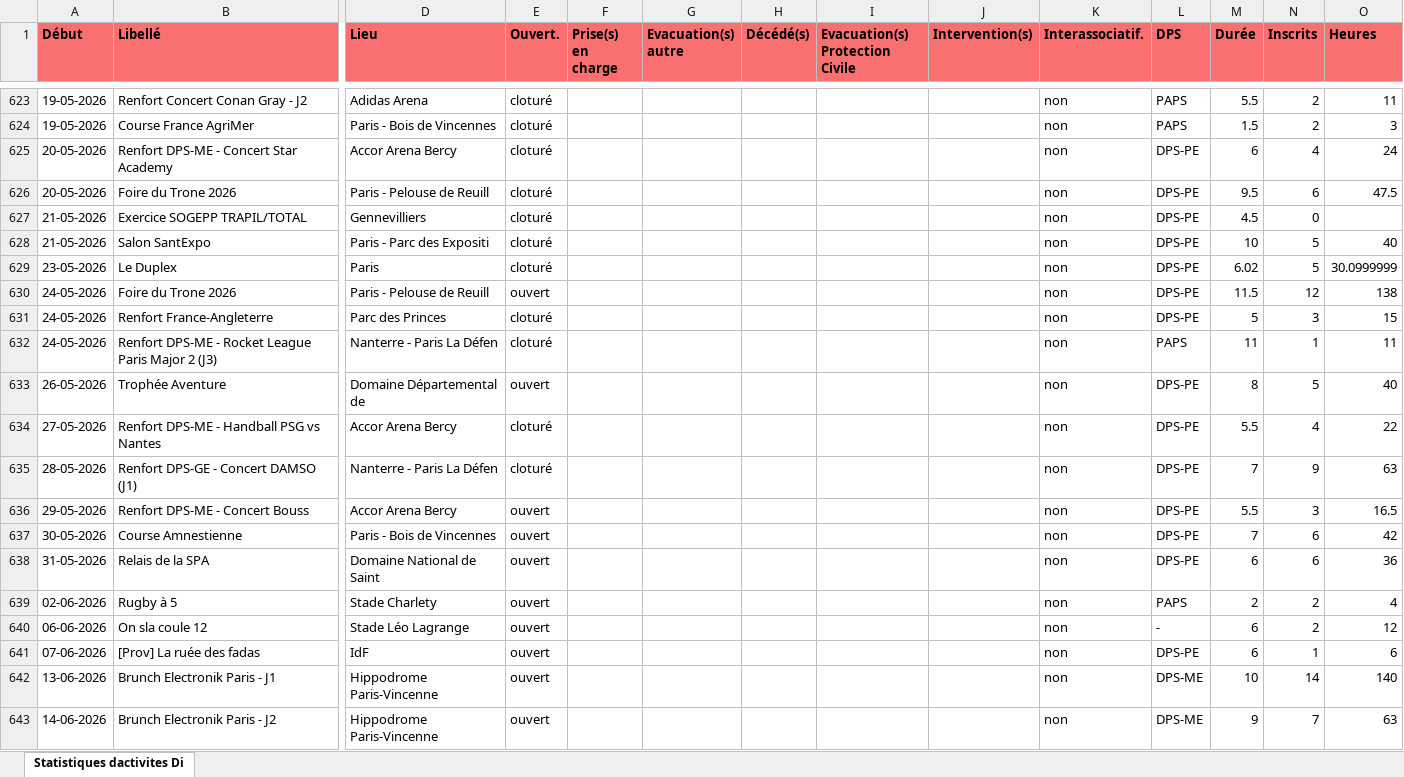
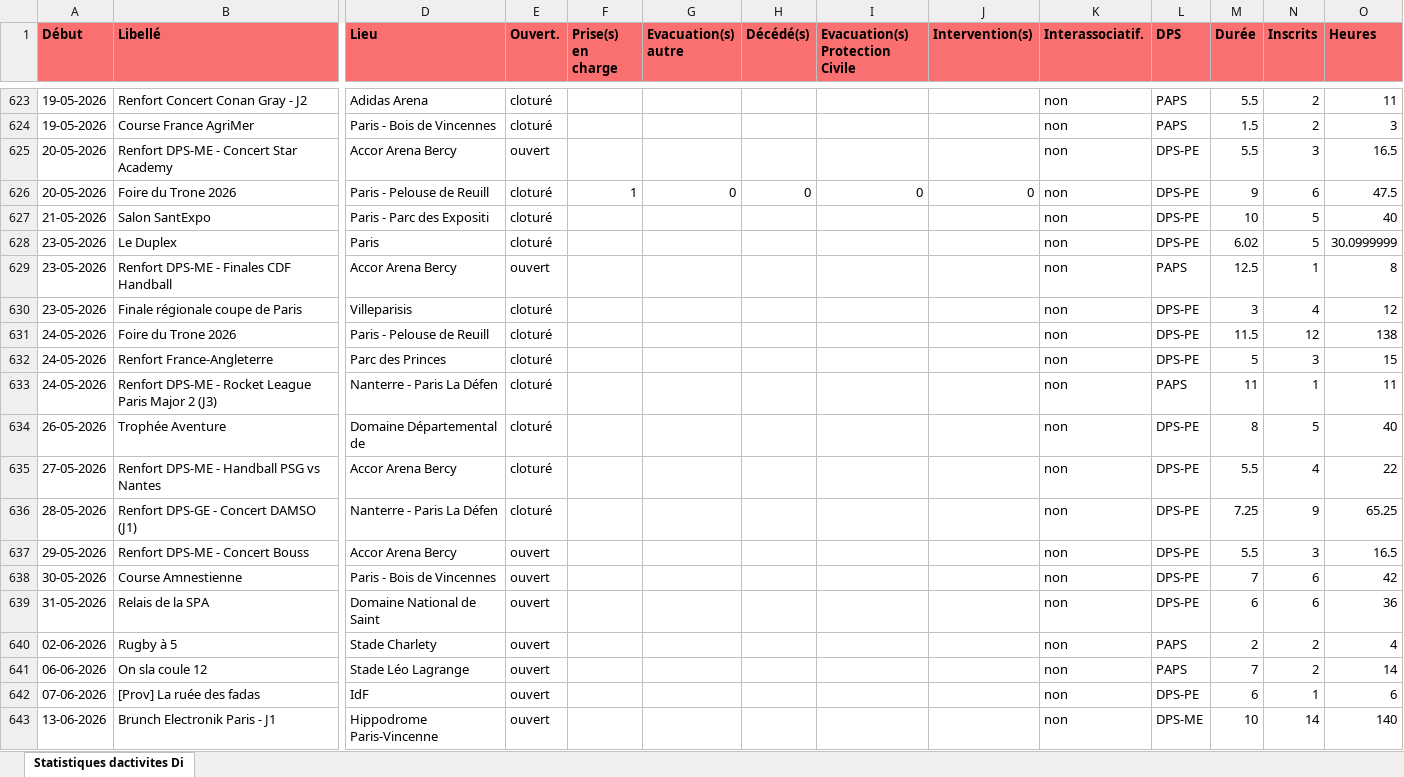
Before and after one commit to PCPSOpe12/Dashboard-Ope, an Excel workbook: data/export_dps.xlsx, sheet Statistiques dactivites Di, drawn as a sheet; only a part is shown, gaps mark what is left out; the shorter side is filled out with more unchanged rows; values as stored, in another font and other column widths than the file's, no borders; removed rows and columns are numbered as before the commit, all else as after; rows hold the shown columns only; the diff names each change by its address in the sheet, - before the commit and + after, or states it on an @@ line.

Commit message:
Mise à jour DPS — 21/05/2026

```diff
--- a/data/export_dps.xlsx (sheet Statistiques dactivites Di)
+++ b/data/export_dps.xlsx (sheet Statistiques dactivites Di)
-E625 (Ouvert.): cloturé
+E625 (Ouvert.): ouvert
-M625 (Durée): 6
+M625 (Durée): 5.5
-N625 (Inscrits): 4
+N625 (Inscrits): 3
-O625 (Heures): 24
+O625 (Heures): 16.5
-F626 (Prise(s) en charge): (empty)
+F626 (Prise(s) en charge): 1
-G626 (Evacuation(s) autre): (empty)
+G626 (Evacuation(s) autre): 0
-H626 (Décédé(s)): (empty)
+H626 (Décédé(s)): 0
-I626 (Evacuation(s) Protection Civile): (empty)
+I626 (Evacuation(s) Protection Civile): 0
-J626 (Intervention(s)): (empty)
+J626 (Intervention(s)): 0
-M626 (Durée): 9.5
+M626 (Durée): 9
-row 627: 21-05-2026 | Exercice SOGEPP TRAPIL/TOTAL | Gennevilliers | cloturé |  |  |  |  |  | non | DPS-PE | 4.5 | 0
+row 629: 23-05-2026 | Renfort DPS-ME - Finales CDF Handball | Accor Arena Bercy | ouvert |  |  |  |  |  | non | PAPS | 12.5 | 1 | 8
+row 630: 23-05-2026 | Finale régionale coupe de Paris | Villeparisis | cloturé |  |  |  |  |  | non | DPS-PE | 3 | 4 | 12
-E631 (Ouvert.): ouvert
+E631 (Ouvert.): cloturé
-E634 (Ouvert.): ouvert
+E634 (Ouvert.): cloturé
-M636 (Durée): 7
+M636 (Durée): 7.25
-O636 (Heures): 63
+O636 (Heures): 65.25
-L641 (DPS): -
+L641 (DPS): PAPS
-M641 (Durée): 6
+M641 (Durée): 7
-O641 (Heures): 12
+O641 (Heures): 14
```
